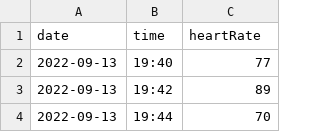
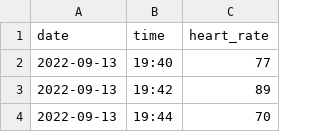
Before and after one commit to pacotoh/somnar, a CSV file: data/heartrate_auto.csv, drawn as a sheet; only a part is shown.

```diff
--- a/data/heartrate_auto.csv
+++ b/data/heartrate_auto.csv
@@ -1,2 +1,2 @@
-date,time,heartRate
+date,time,heart_rate
 2022-09-13,19:40,77
```
Also changed, not shown: data/activity.csv, data/sleep.csv.
